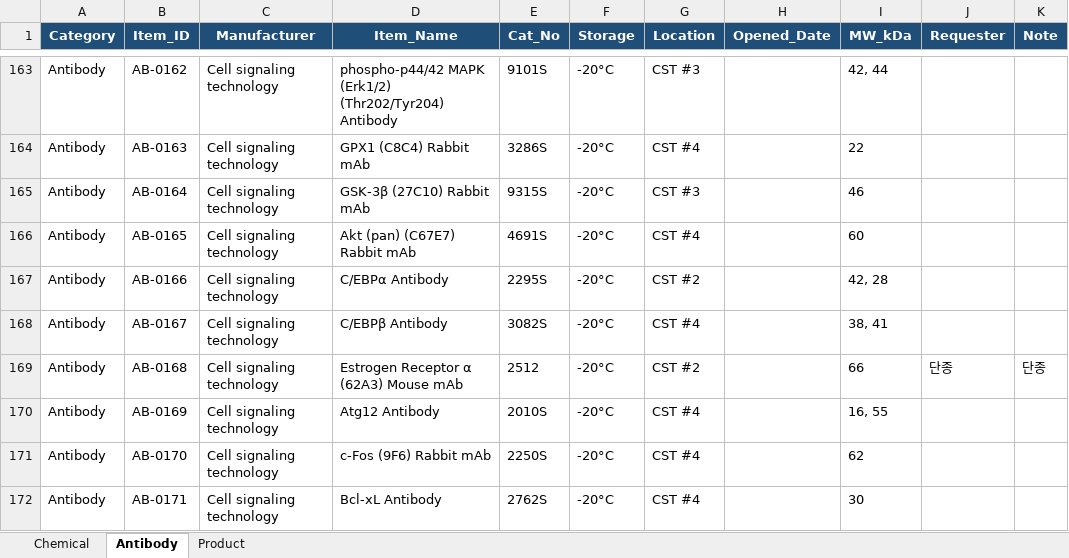
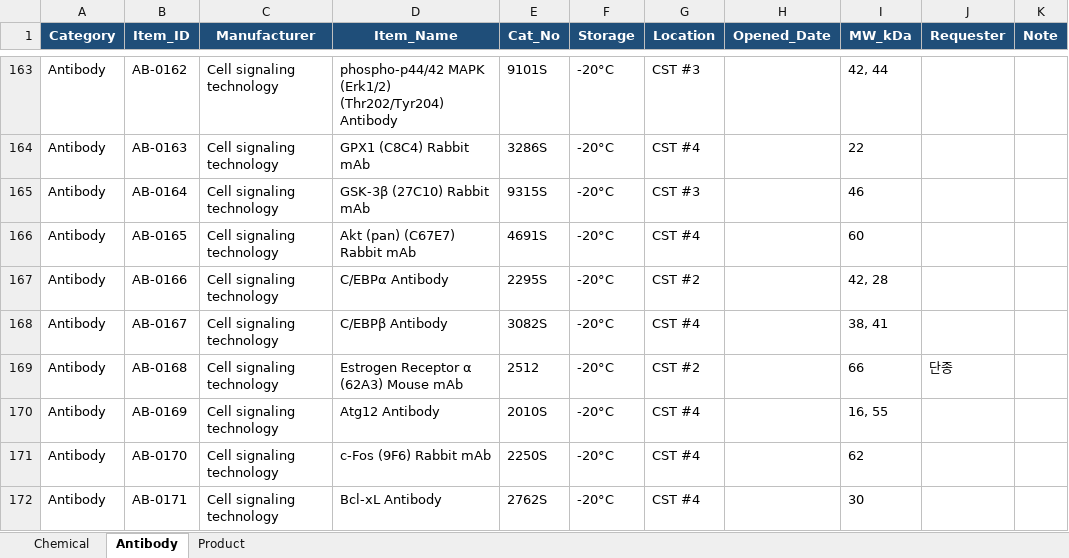
Before and after one commit to NAMYUNMONG/NHOteam_Maintenance, an Excel workbook: source/Inventory_Master_CategoryTabs_V4.xlsx, sheet Antibody, drawn as a sheet; only a part is shown, gaps mark what is left out; values as stored, in another font and other column widths than the file's, no borders; table styles not drawn; the diff covers the shown part only; the diff names each change by its address in the sheet, - before the commit and + after, or states it on an @@ line.

Commit message:
Rename antibody requester column to note

```diff
--- a/source/Inventory_Master_CategoryTabs_V4.xlsx (sheet Antibody)
+++ b/source/Inventory_Master_CategoryTabs_V4.xlsx (sheet Antibody)
-K169 (Note): 단종
+K169 (Note): (empty)
```
Also changed, not shown: 19 edited cells elsewhere in this sheet, 4 other files.
